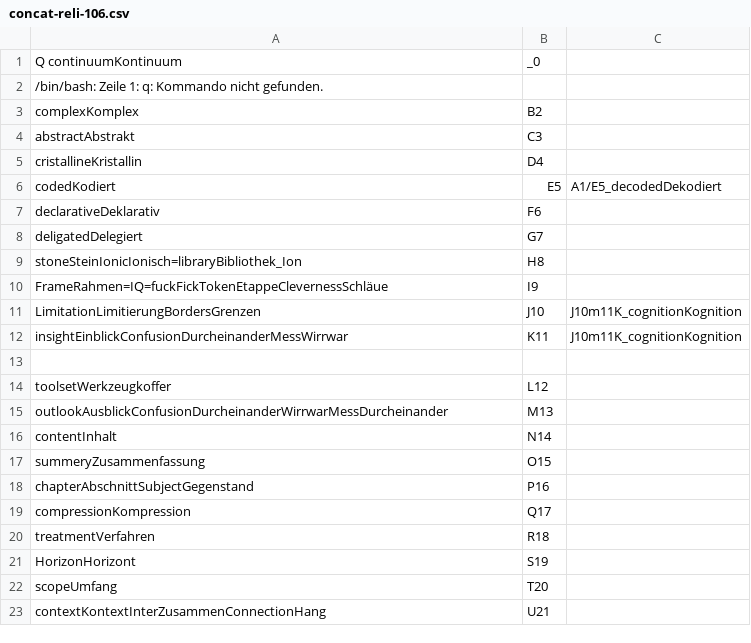
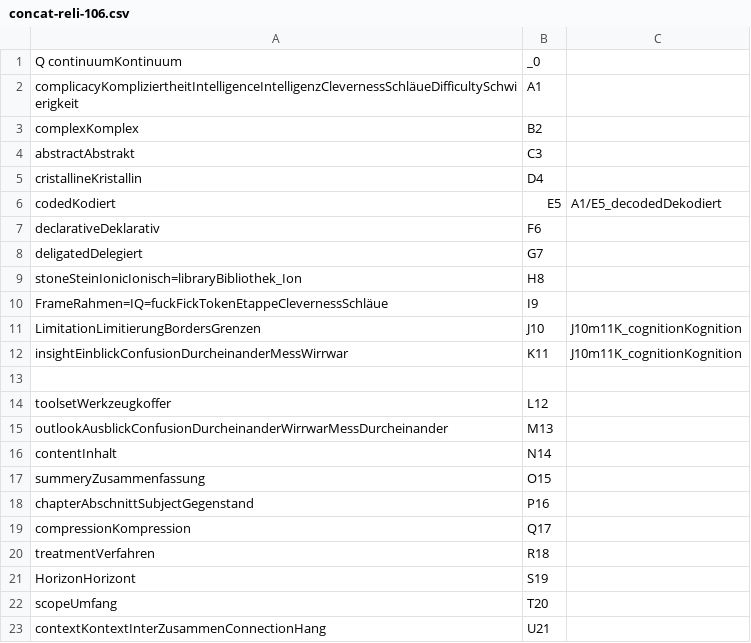
Before and after one commit to githubuser2000/csvPy, a CSV file: concat-reli-106.csv, drawn as a sheet.

Commit message:
bla

```diff
--- a/concat-reli-106.csv
+++ b/concat-reli-106.csv
@@ -1,3 +1,3 @@
 Q continuumKontinuum;_0;;
-/bin/bash: Zeile 1: q: Kommando nicht gefunden.
+complicacyKompliziertheitIntelligenceIntelligenzClevernessSchläueDifficultySchwierigkeit;A1;;
 complexKomplex;B2;;
```
